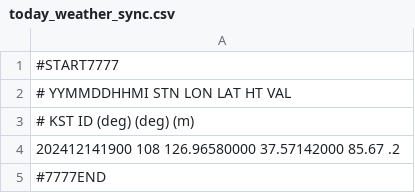
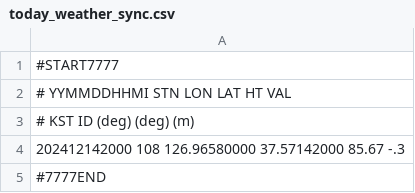
Before and after one commit to Burrun/blog, a CSV file: today_weather/today_weather_sync.csv, drawn as a sheet.

```diff
--- a/today_weather/today_weather_sync.csv
+++ b/today_weather/today_weather_sync.csv
@@ -3,3 +3,3 @@
 #        KST    ID        (deg)        (deg)     (m)
-202412141900   108 126.96580000  37.57142000   85.67 .2
+202412142000   108 126.96580000  37.57142000   85.67 -.3
 #7777END
```
Also changed, not shown: 3 other files.
